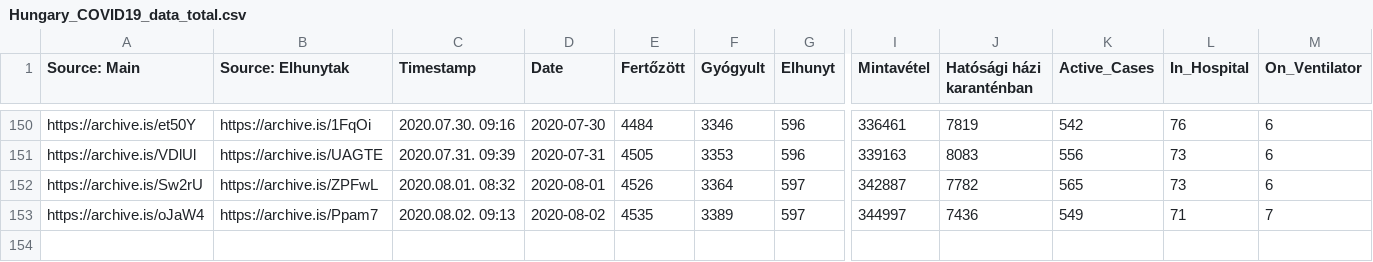
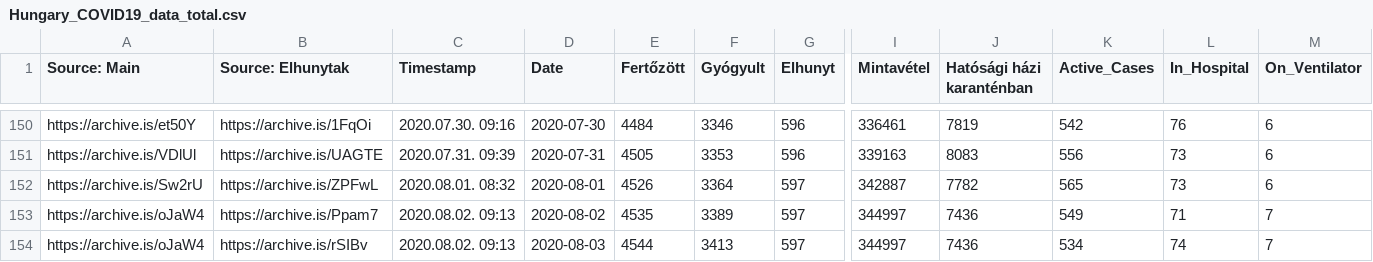
Before and after one commit to nickgon/Hungary-COVID19-Data, a CSV file: Hungary_COVID19_data_total.csv, drawn as a sheet; only a part is shown, gaps mark what is left out; rows hold the shown columns only; the diff names each change by its address in the sheet, - before the commit and + after, or states it on an @@ line.

Commit message:
Aug 3 Data

```diff
--- a/Hungary_COVID19_data_total.csv
+++ b/Hungary_COVID19_data_total.csv
+row 154: https://archive.is/oJaW4 | https://archive.is/rSIBv | 2020.08.02. 09:13 | 2020-08-03 | 4544 | 3413 | 597 | 344997 | 7436 | 534 | 74 | 7
```
Also changed, not shown: Hungary_COVID19_data_by_county.csv, 1 other file.
